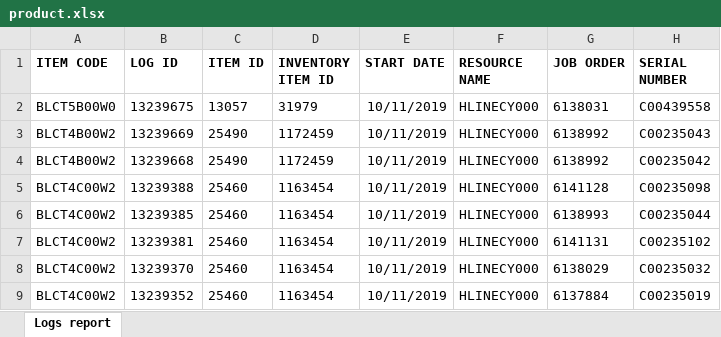
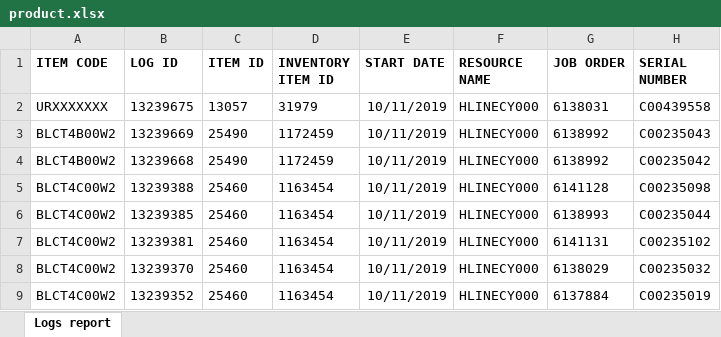
Before and after one commit to MatthewXu123/aftersales, an Excel workbook: src/main/webapp/WEB-INF/classes/data/product.xlsx, sheet Logs report, drawn as a sheet; only a part is shown; values as stored, in another font and other column widths than the file's, no borders; the diff names each change by its address in the sheet, - before the commit and + after, or states it on an @@ line.

```diff
--- a/src/main/webapp/WEB-INF/classes/data/product.xlsx (sheet Logs report)
+++ b/src/main/webapp/WEB-INF/classes/data/product.xlsx (sheet Logs report)
-A2 (ITEM CODE): BLCT5B00W0
+A2 (ITEM CODE): URXXXXXXX
```
Also changed, not shown: src/main/webapp/WEB-INF/classes/data/customer.xlsx, 16 other files.
